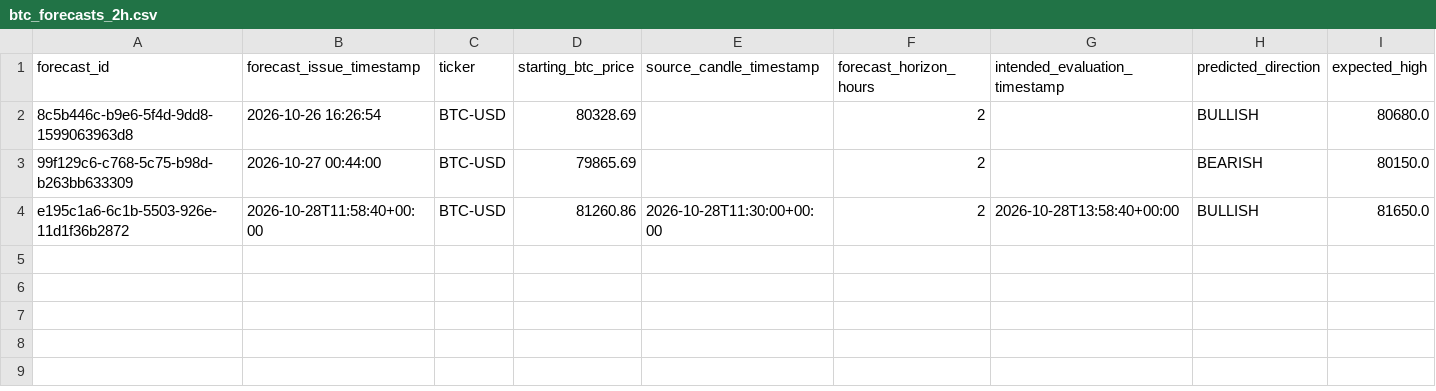
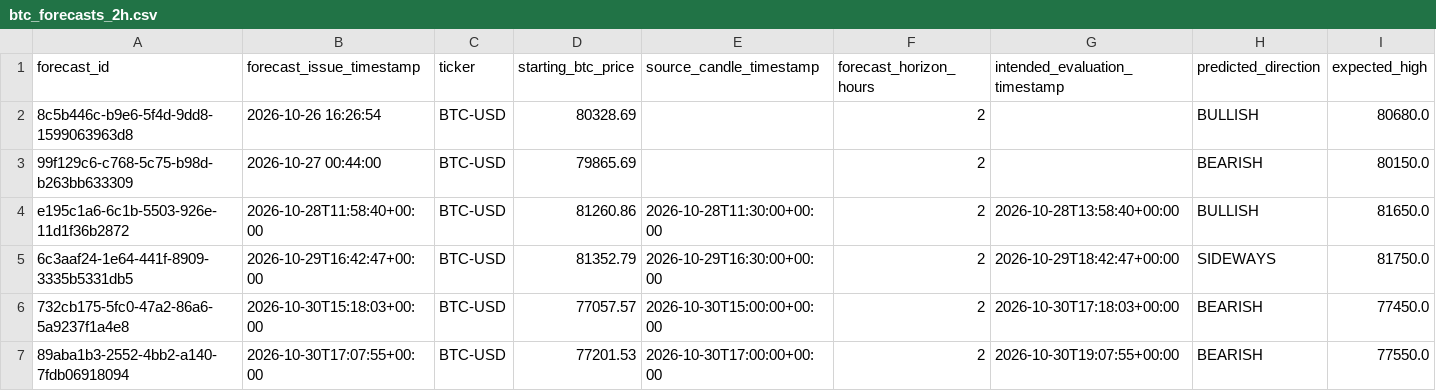
Before and after one commit to dheenatrw25-svg/trading-agent, a CSV file: logs/btc_forecasts_2h.csv, drawn as a sheet; only a part is shown; rows hold the shown columns only; the diff names each change by its address in the sheet, - before the commit and + after, or states it on an @@ line.

```diff
--- a/logs/btc_forecasts_2h.csv
+++ b/logs/btc_forecasts_2h.csv
+row 5: 6c3aaf24-1e64-441f-8909-3335b5331db5 | 2026-10-29T16:42:47+00:00 | BTC-USD | 81352.79 | 2026-10-29T16:30:00+00:00 | 2 | 2026-10-29T18:42:47+00:00 | SIDEWAYS | 81750.0
+row 6: 732cb175-5fc0-47a2-86a6-5a9237f1a4e8 | 2026-10-30T15:18:03+00:00 | BTC-USD | 77057.57 | 2026-10-30T15:00:00+00:00 | 2 | 2026-10-30T17:18:03+00:00 | BEARISH | 77450.0
+row 7: 89aba1b3-2552-4bb2-a140-7fdb06918094 | 2026-10-30T17:07:55+00:00 | BTC-USD | 77201.53 | 2026-10-30T17:00:00+00:00 | 2 | 2026-10-30T19:07:55+00:00 | BEARISH | 77550.0
```
Also changed, not shown: 6 other files.
